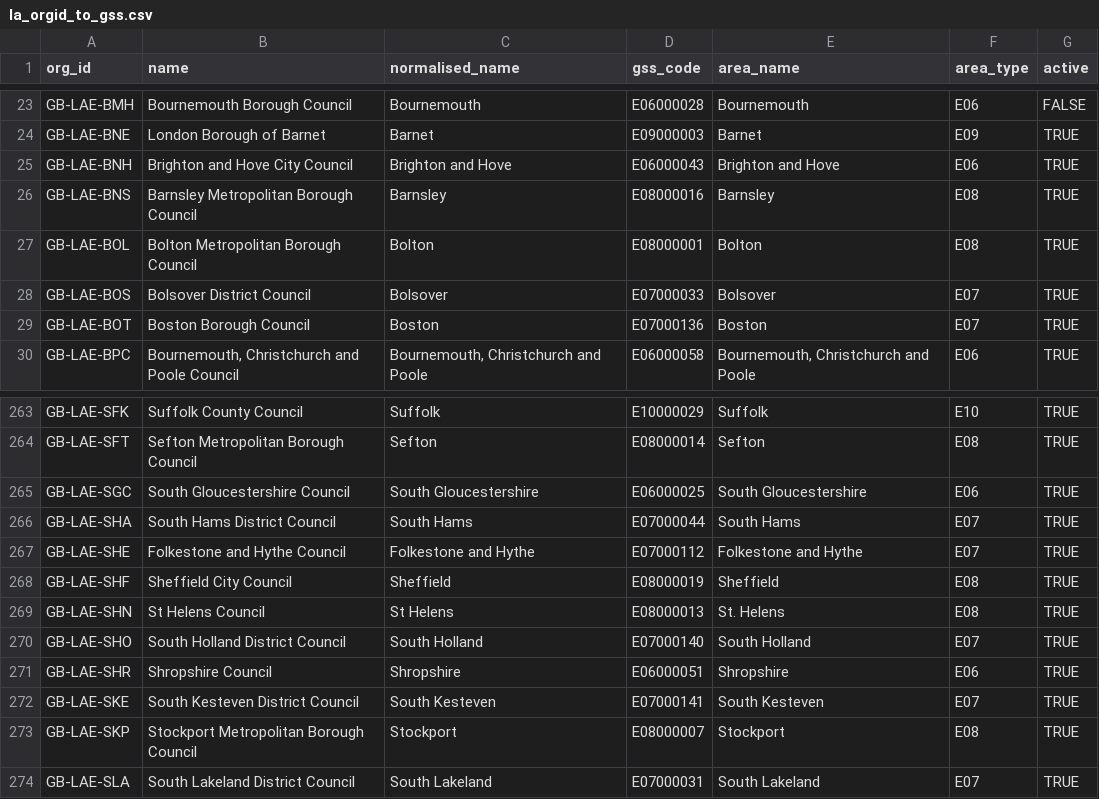
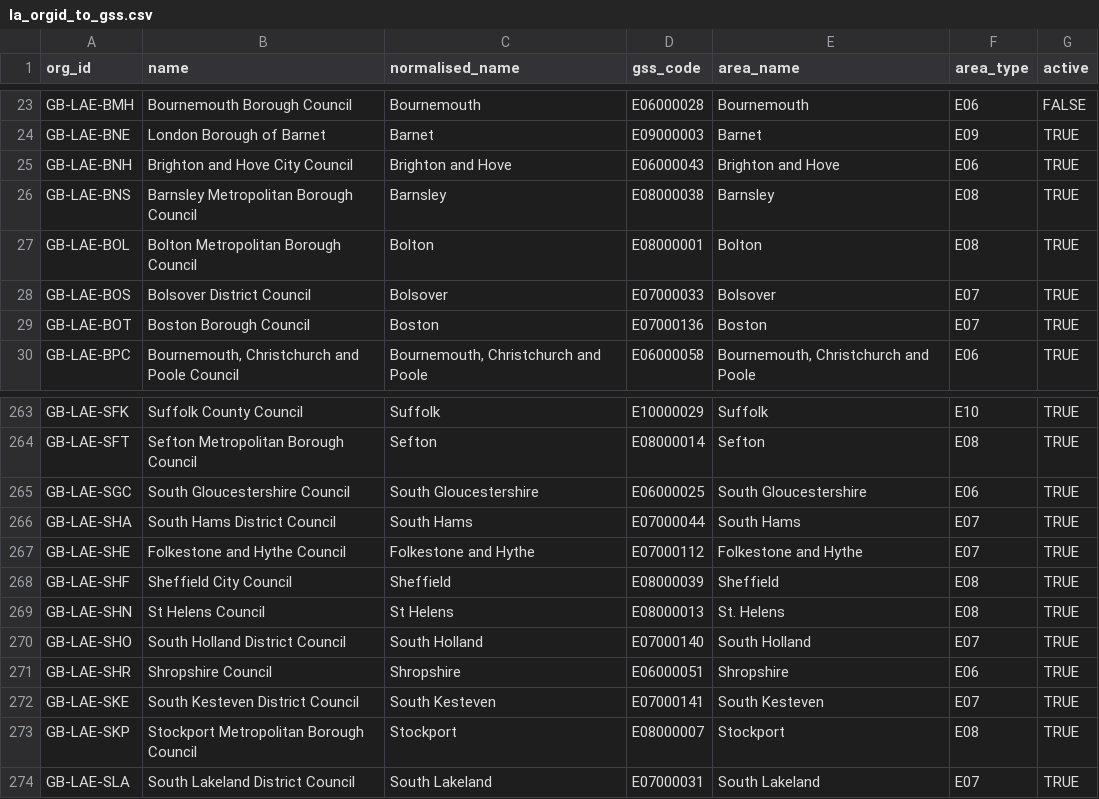
Before and after one commit to drkane/geo-lookups, a CSV file: la_orgid_to_gss.csv, drawn as a sheet; only a part is shown, gaps mark what is left out.

```diff
--- a/la_orgid_to_gss.csv
+++ b/la_orgid_to_gss.csv
@@ -25,3 +25,3 @@ GB-LAE-BNE,London Borough of Barnet,Barnet,E09000003,Barnet,E09,TRUE
 GB-LAE-BNH,Brighton and Hove City Council,Brighton and Hove,E06000043,Brighton and Hove,E06,TRUE
-GB-LAE-BNS,Barnsley Metropolitan Borough Council,Barnsley,E08000016,Barnsley,E08,TRUE
+GB-LAE-BNS,Barnsley Metropolitan Borough Council,Barnsley,E08000038,Barnsley,E08,TRUE
 GB-LAE-BOL,Bolton Metropolitan Borough Council,Bolton,E08000001,Bolton,E08,TRUE
@@ -267,3 +267,3 @@ GB-LAE-SHA,South Hams District Council,South Hams,E07000044,South Hams,E07,TRUE
 GB-LAE-SHE,Folkestone and Hythe Council,Folkestone and Hythe,E07000112,Folkestone and Hythe,E07,TRUE
-GB-LAE-SHF,Sheffield City Council,Sheffield,E08000019,Sheffield,E08,TRUE
+GB-LAE-SHF,Sheffield City Council,Sheffield,E08000039,Sheffield,E08,TRUE
 GB-LAE-SHN,St Helens Council,St Helens,E08000013,St. Helens,E08,TRUE
```
Also changed, not shown: area_all_codes.csv, la_all_codes.csv, 6 other files.
